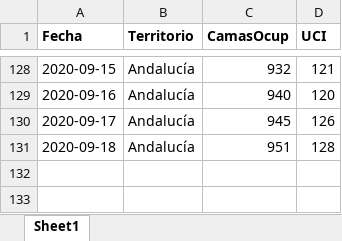
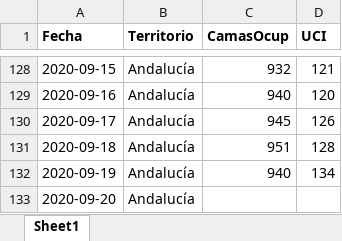
Before and after one commit to Pakillo/COVID19-Andalucia, an Excel workbook: datos/camas_ocupadas.xlsx, sheet Sheet1, drawn as a sheet; only a part is shown, gaps mark what is left out; values as stored, in another font and other column widths than the file's, no borders; the diff names each change by its address in the sheet, - before the commit and + after, or states it on an @@ line.

```diff
--- a/datos/camas_ocupadas.xlsx (sheet Sheet1)
+++ b/datos/camas_ocupadas.xlsx (sheet Sheet1)
+row 132: 2020-09-19 | Andalucía | 940 | 134
+row 133: 2020-09-20 | Andalucía
```
Also changed, not shown: datos/test_Andalucia.xlsx, 40 other files.
